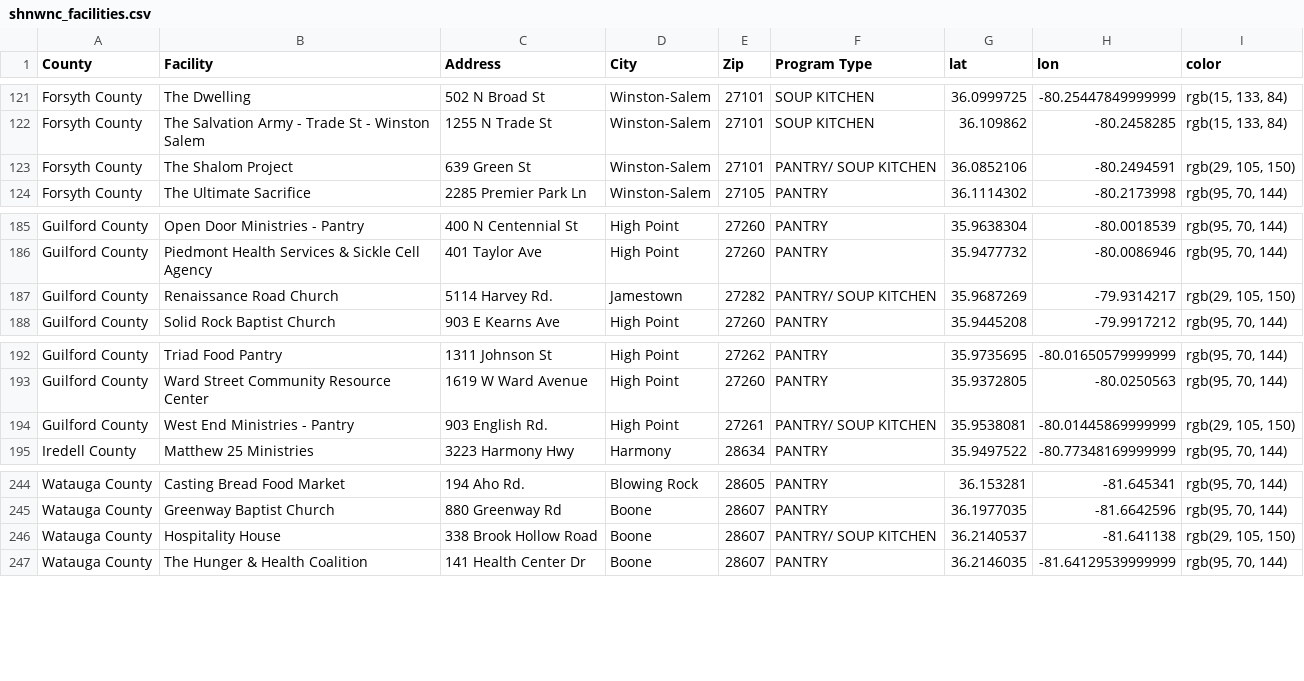
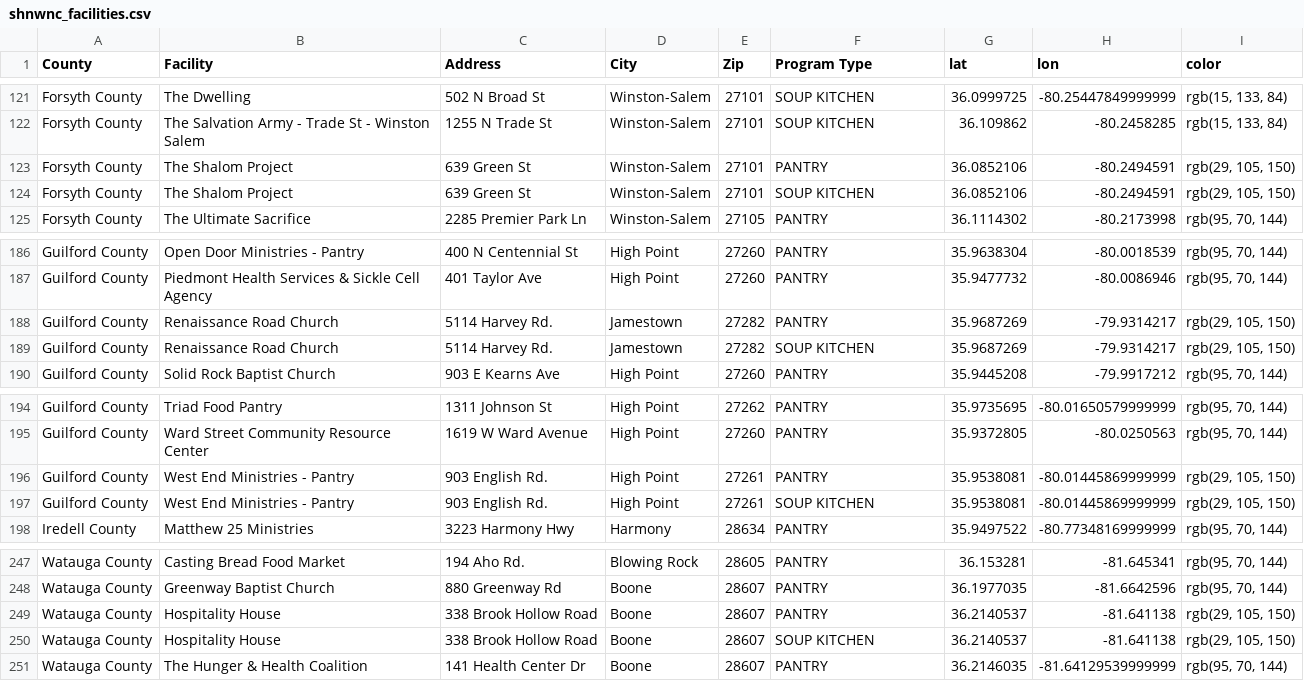
Before and after one commit to osoleve/tract_data, a CSV file: data/shnwnc_facilities.csv, drawn as a sheet; only a part is shown, gaps mark what is left out.

```diff
--- a/data/shnwnc_facilities.csv
+++ b/data/shnwnc_facilities.csv
@@ -122,3 +122,4 @@ Forsyth County,The Dwelling,502 N Broad St,Winston-Salem,27101,SOUP KITCHEN,36.0
 Forsyth County,The Salvation Army - Trade St - Winston Salem,1255 N Trade St,Winston-Salem,27101,SOUP KITCHEN,36.109862,-80.2458285,"rgb(15, 133, 84)"
-Forsyth County,The Shalom Project,639 Green St,Winston-Salem,27101,PANTRY/ SOUP KITCHEN,36.0852106,-80.2494591,"rgb(29, 105, 150)"
+Forsyth County,The Shalom Project,639 Green St,Winston-Salem,27101,PANTRY,36.0852106,-80.2494591,"rgb(29, 105, 150)"
+Forsyth County,The Shalom Project,639 Green St,Winston-Salem,27101,SOUP KITCHEN,36.0852106,-80.2494591,"rgb(29, 105, 150)"
 Forsyth County,The Ultimate Sacrifice,2285 Premier Park Ln,Winston-Salem,27105,PANTRY,36.1114302,-80.2173998,"rgb(95, 70, 144)"
@@ -186,3 +187,4 @@ Guilford County,Open Door Ministries - Pantry,400 N Centennial St,High Point,272
 Guilford County,Piedmont Health Services & Sickle Cell Agency,401 Taylor Ave,High Point,27260,PANTRY,35.9477732,-80.0086946,"rgb(95, 70, 144)"
-Guilford County,Renaissance Road Church,5114 Harvey Rd.,Jamestown,27282,PANTRY/ SOUP KITCHEN,35.9687269,-79.9314217,"rgb(29, 105, 150)"
+Guilford County,Renaissance Road Church,5114 Harvey Rd.,Jamestown,27282,PANTRY,35.9687269,-79.9314217,"rgb(29, 105, 150)"
+Guilford County,Renaissance Road Church,5114 Harvey Rd.,Jamestown,27282,SOUP KITCHEN,35.9687269,-79.9314217,"rgb(29, 105, 150)"
 Guilford County,Solid Rock Baptist Church,903 E Kearns Ave,High Point,27260,PANTRY,35.9445208,-79.9917212,"rgb(95, 70, 144)"
@@ -193,3 +195,4 @@ Guilford County,Triad Food Pantry,1311 Johnson St,High Point,27262,PANTRY,35.973
 Guilford County,Ward Street Community Resource Center,1619 W Ward Avenue,High Point,27260,PANTRY,35.9372805,-80.0250563,"rgb(95, 70, 144)"
-Guilford County,West End Ministries - Pantry,903 English Rd.,High Point,27261,PANTRY/ SOUP KITCHEN,35.9538081,-80.01445869999999,"rgb(29, 105, 150)"
+Guilford County,West End Ministries - Pantry,903 English Rd.,High Point,27261,PANTRY,35.9538081,-80.01445869999999,"rgb(29, 105, 150)"
+Guilford County,West End Ministries - Pantry,903 English Rd.,High Point,27261,SOUP KITCHEN,35.9538081,-80.01445869999999,"rgb(29, 105, 150)"
 Iredell County,Matthew 25 Ministries,3223 Harmony Hwy,Harmony,28634,PANTRY,35.9497522,-80.77348169999999,"rgb(95, 70, 144)"
@@ -245,3 +248,4 @@ Watauga County,Casting Bread Food Market,194 Aho Rd.,Blowing Rock,28605,PANTRY,3
 Watauga County,Greenway Baptist Church,880 Greenway Rd,Boone,28607,PANTRY,36.1977035,-81.6642596,"rgb(95, 70, 144)"
-Watauga County,Hospitality House,338 Brook Hollow Road,Boone,28607,PANTRY/ SOUP KITCHEN,36.2140537,-81.641138,"rgb(29, 105, 150)"
+Watauga County,Hospitality House,338 Brook Hollow Road,Boone,28607,PANTRY,36.2140537,-81.641138,"rgb(29, 105, 150)"
+Watauga County,Hospitality House,338 Brook Hollow Road,Boone,28607,SOUP KITCHEN,36.2140537,-81.641138,"rgb(29, 105, 150)"
 Watauga County,The Hunger & Health Coalition,141 Health Center Dr,Boone,28607,PANTRY,36.2146035,-81.64129539999999,"rgb(95, 70, 144)"
```
Also changed, not shown: 3 other files.
